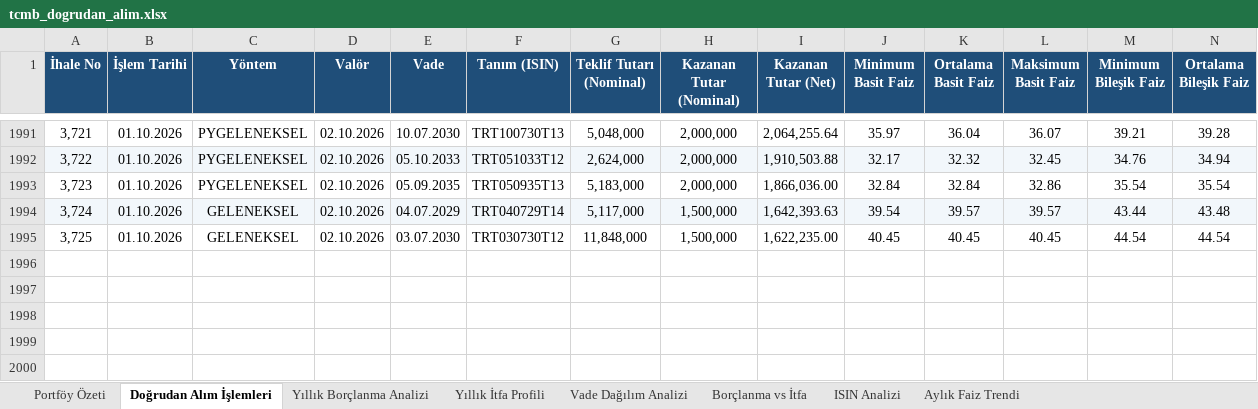
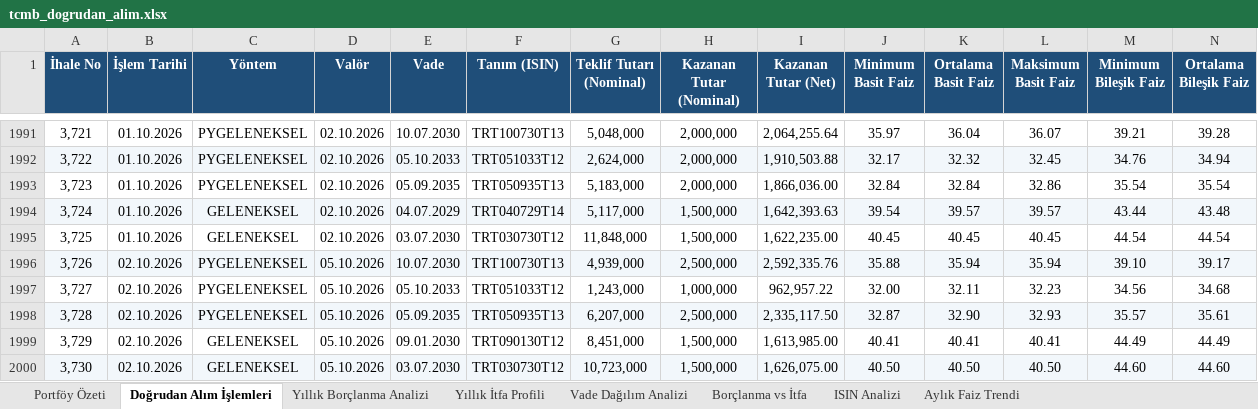
Before and after one commit to sabacanli/ekonomik-veriler-dashboard, an Excel workbook: tcmb dogrudan alım/tcmb_dogrudan_alim.xlsx, sheet Doğrudan Alım İşlemleri, drawn as a sheet; only a part is shown, gaps mark what is left out; values as stored, in another font and other column widths than the file's, no borders; rows hold the shown columns only; the diff names each change by its address in the sheet, - before the commit and + after, or states it on an @@ line.

```diff
--- a/tcmb dogrudan alım/tcmb_dogrudan_alim.xlsx (sheet Doğrudan Alım İşlemleri)
+++ b/tcmb dogrudan alım/tcmb_dogrudan_alim.xlsx (sheet Doğrudan Alım İşlemleri)
+row 1996: 3,726 | 02.10.2026 | PYGELENEKSEL | 05.10.2026 | 10.07.2030 | TRT100730T13 | 4,939,000 | 2,500,000 | 2,592,335.76 | 35.88 | 35.94 | 35.94 | 39.10 | 39.17
+row 1997: 3,727 | 02.10.2026 | PYGELENEKSEL | 05.10.2026 | 05.10.2033 | TRT051033T12 | 1,243,000 | 1,000,000 | 962,957.22 | 32.00 | 32.11 | 32.23 | 34.56 | 34.68
+row 1998: 3,728 | 02.10.2026 | PYGELENEKSEL | 05.10.2026 | 05.09.2035 | TRT050935T13 | 6,207,000 | 2,500,000 | 2,335,117.50 | 32.87 | 32.90 | 32.93 | 35.57 | 35.61
+row 1999: 3,729 | 02.10.2026 | GELENEKSEL | 05.10.2026 | 09.01.2030 | TRT090130T12 | 8,451,000 | 1,500,000 | 1,613,985.00 | 40.41 | 40.41 | 40.41 | 44.49 | 44.49
+row 2000: 3,730 | 02.10.2026 | GELENEKSEL | 05.10.2026 | 03.07.2030 | TRT030730T12 | 10,723,000 | 1,500,000 | 1,626,075.00 | 40.50 | 40.50 | 40.50 | 44.60 | 44.60
```
Also changed, not shown: sheet Aylık Faiz Trendi, sheet ISIN Analizi, sheet Yıllık Borçlanma Analizi, sheet Vade Dağılım Analizi, sheet Yıllık İtfa Profili, sheet Borçlanma vs İtfa, 1 more sheet, cari acik/cari_bilesen.xlsx, enflasyon/enflasyon.xlsx, 38 other files.
